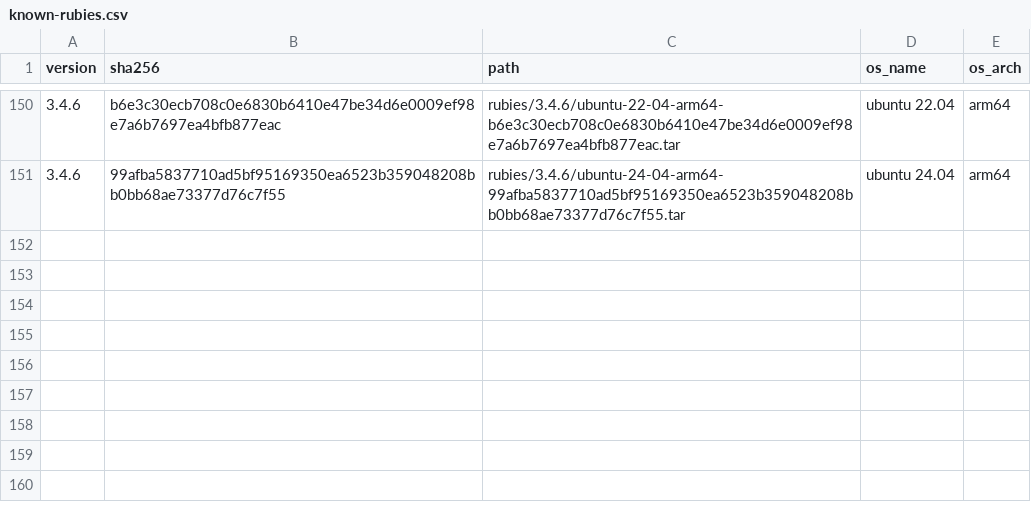
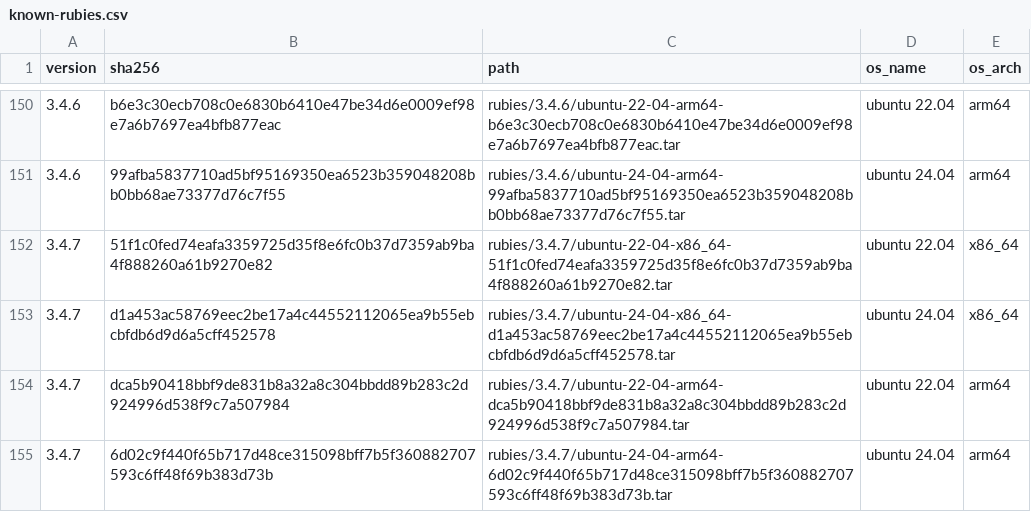
Before and after one commit to rwx-cloud/packages, a CSV file: ruby/install/known-rubies.csv, drawn as a sheet; only a part is shown, gaps mark what is left out.

Commit message:
[ruby/install] Adds support for Ruby 3.4.7 (#272)

```diff
--- a/ruby/install/known-rubies.csv
+++ b/ruby/install/known-rubies.csv
@@ -151 +151,5 @@ version,sha256,path,os_name,os_arch
 3.4.6,99afba5837710ad5bf95169350ea6523b359048208bb0bb68ae73377d76c7f55,rubies/3.4.6/ubuntu-24-04-arm64-99afba5837710ad5bf95169350ea6523b359048208bb0bb68ae73377d76c7f55.tar,ubuntu 24.04,arm64
+3.4.7,51f1c0fed74eafa3359725d35f8e6fc0b37d7359ab9ba4f888260a61b9270e82,rubies/3.4.7/ubuntu-22-04-x86_64-51f1c0fed74eafa3359725d35f8e6fc0b37d7359ab9ba4f888260a61b9270e82.tar,ubuntu 22.04,x86_64
+3.4.7,d1a453ac58769eec2be17a4c44552112065ea9b55ebcbfdb6d9d6a5cff452578,rubies/3.4.7/ubuntu-24-04-x86_64-d1a453ac58769eec2be17a4c44552112065ea9b55ebcbfdb6d9d6a5cff452578.tar,ubuntu 24.04,x86_64
+3.4.7,dca5b90418bbf9de831b8a32a8c304bbdd89b283c2d924996d538f9c7a507984,rubies/3.4.7/ubuntu-22-04-arm64-dca5b90418bbf9de831b8a32a8c304bbdd89b283c2d924996d538f9c7a507984.tar,ubuntu 22.04,arm64
+3.4.7,6d02c9f440f65b717d48ce315098bff7b5f360882707593c6ff48f69b383d73b,rubies/3.4.7/ubuntu-24-04-arm64-6d02c9f440f65b717d48ce315098bff7b5f360882707593c6ff48f69b383d73b.tar,ubuntu 24.04,arm64
```
Also changed, not shown: 3 other files.
